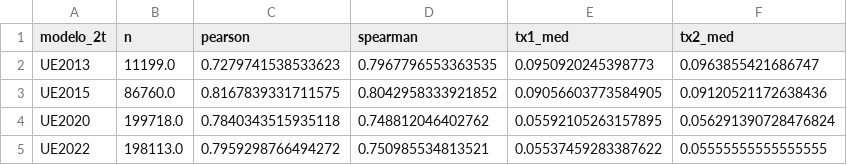
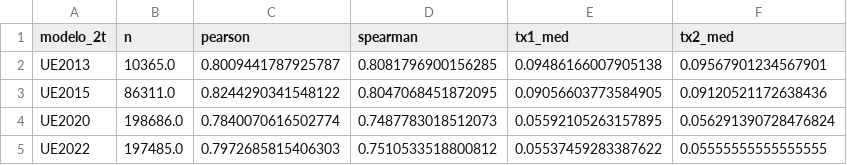
Before and after one commit to andreagnoletto/analise-eleicoes-2026, a CSV file: out/2t/comparacao/27_p4_provisorio_por_modelo.csv, drawn as a sheet.

```diff
--- a/out/2t/comparacao/27_p4_provisorio_por_modelo.csv
+++ b/out/2t/comparacao/27_p4_provisorio_por_modelo.csv
@@ -1,5 +1,5 @@
 modelo_2t,n,pearson,spearman,tx1_med,tx2_med
-UE2013,11199.0,0.7279741538533623,0.7967796553363535,0.0950920245398773,0.0963855421686747
-UE2015,86760.0,0.8167839331711575,0.8042958333921852,0.09056603773584905,0.09120521172638436
-UE2020,199718.0,0.7840343515935118,0.748812046402762,0.05592105263157895,0.056291390728476824
-UE2022,198113.0,0.7959298766494272,0.750985534813521,0.05537459283387622,0.05555555555555555
+UE2013,10365.0,0.8009441787925787,0.8081796900156285,0.09486166007905138,0.09567901234567901
+UE2015,86311.0,0.8244290341548122,0.8047068451872095,0.09056603773584905,0.09120521172638436
+UE2020,198686.0,0.7840070616502774,0.7487783018512073,0.05592105263157895,0.056291390728476824
+UE2022,197485.0,0.7972685815406303,0.7510533518800812,0.05537459283387622,0.05555555555555555
```
Also changed, not shown: out/2t/comparacao/26_mesma_urna_1t_2t_provisorio_uf.csv, out/2t/comparacao/27_p4_provisorio.csv, 11 other files.
